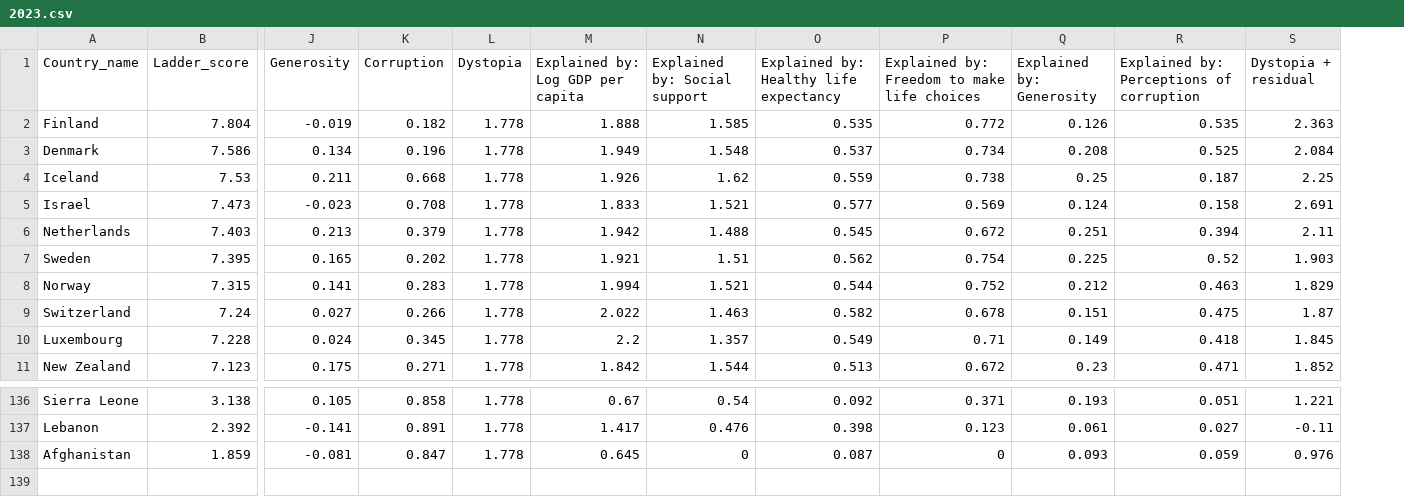
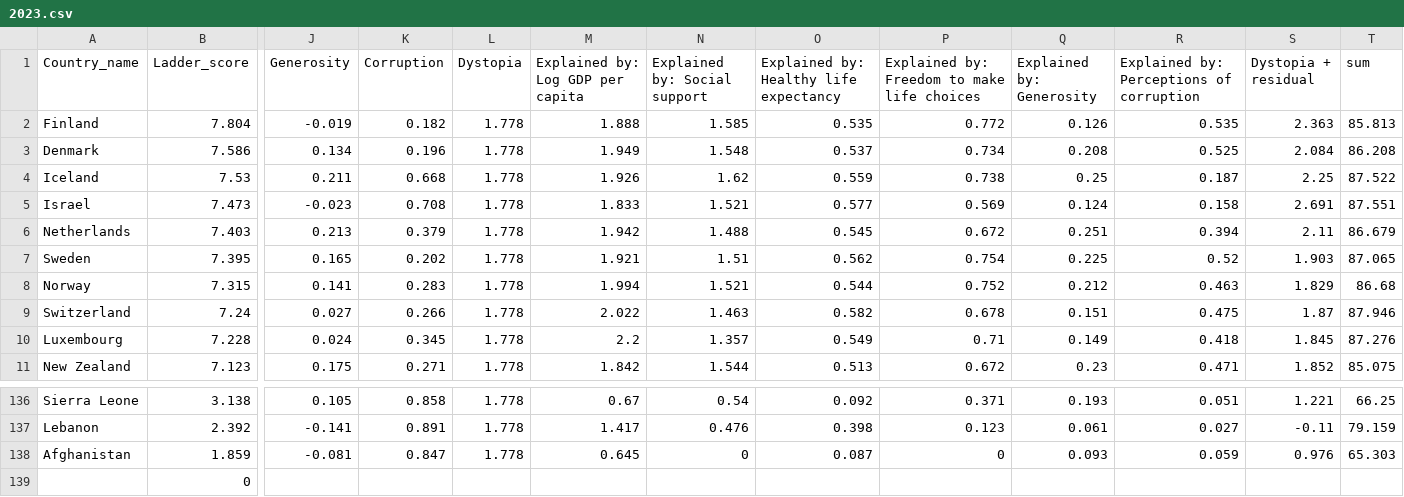
Before and after one commit to SimonaGomes19/FIT3179, a CSV file: 2023.csv, drawn as a sheet; only a part is shown, gaps mark what is left out; rows hold the shown columns only; the diff names each change by its address in the sheet, - before the commit and + after, or states it on an @@ line.

Commit message:
edited

```diff
--- a/2023.csv
+++ b/2023.csv
+column T (sum), rows 2-11: 85.813 | 86.208 | 87.522 | 87.551 | 86.679 | 87.065 | 86.68 | 87.946 | 87.276 | 85.075; rows 136-138: 66.25 | 79.159 | 65.303
+row 139:  | 0
```
